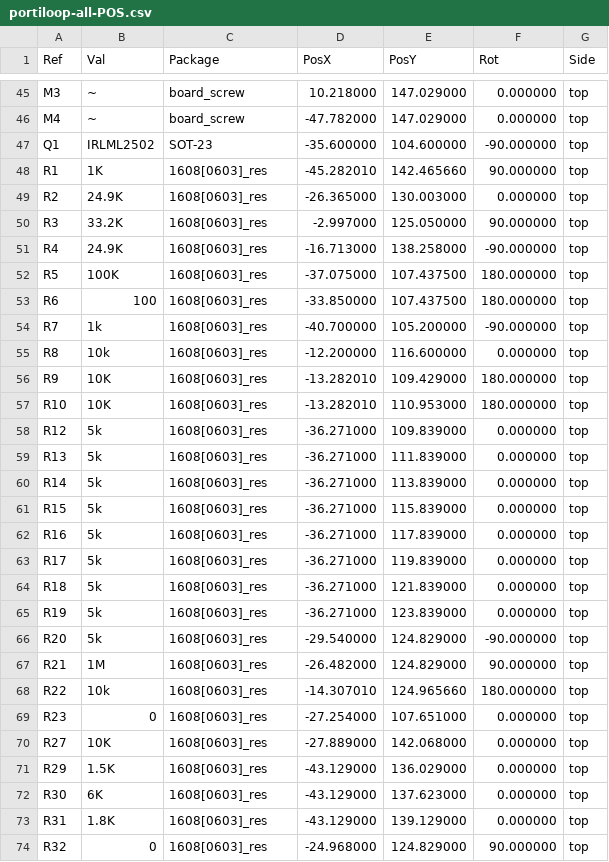
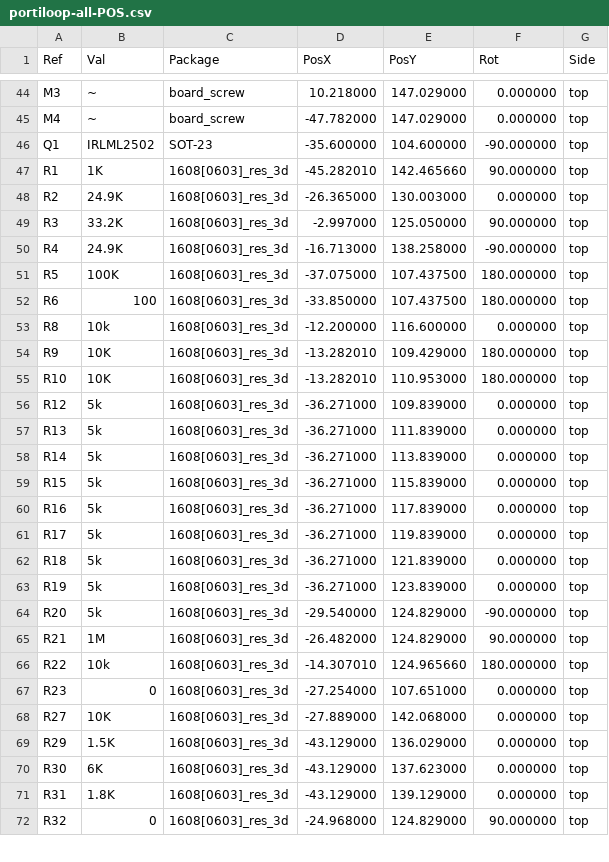
Before and after one commit to Portiloop/portiloop-hardware, a CSV file: portiloop-all-POS.csv, drawn as a sheet; only a part is shown, gaps mark what is left out; the diff covers the shown part only.

```diff
--- a/portiloop-all-POS.csv
+++ b/portiloop-all-POS.csv
@@ -47,28 +46,27 @@ Ref,Val,Package,PosX,PosY,Rot,Side
 "Q1","IRLML2502","SOT-23",-35.600000,104.600000,-90.000000,top
-"R1","1K","1608[0603]_res",-45.282010,142.465660,90.000000,top
-"R2","24.9K","1608[0603]_res",-26.365000,130.003000,0.000000,top
-"R3","33.2K","1608[0603]_res",-2.997000,125.050000,90.000000,top
-"R4","24.9K","1608[0603]_res",-16.713000,138.258000,-90.000000,top
-"R5","100K","1608[0603]_res",-37.075000,107.437500,180.000000,top
-"R6","100","1608[0603]_res",-33.850000,107.437500,180.000000,top
-"R7","1k","1608[0603]_res",-40.700000,105.200000,-90.000000,top
-"R8","10k","1608[0603]_res",-12.200000,116.600000,0.000000,top
-"R9","10K","1608[0603]_res",-13.282010,109.429000,180.000000,top
-"R10","10K","1608[0603]_res",-13.282010,110.953000,180.000000,top
-"R12","5k","1608[0603]_res",-36.271000,109.839000,0.000000,top
-"R13","5k","1608[0603]_res",-36.271000,111.839000,0.000000,top
-"R14","5k","1608[0603]_res",-36.271000,113.839000,0.000000,top
-"R15","5k","1608[0603]_res",-36.271000,115.839000,0.000000,top
-"R16","5k","1608[0603]_res",-36.271000,117.839000,0.000000,top
-"R17","5k","1608[0603]_res",-36.271000,119.839000,0.000000,top
-"R18","5k","1608[0603]_res",-36.271000,121.839000,0.000000,top
-"R19","5k","1608[0603]_res",-36.271000,123.839000,0.000000,top
-"R20","5k","1608[0603]_res",-29.540000,124.829000,-90.000000,top
-"R21","1M","1608[0603]_res",-26.482000,124.829000,90.000000,top
-"R22","10k","1608[0603]_res",-14.307010,124.965660,180.000000,top
-"R23","0","1608[0603]_res",-27.254000,107.651000,0.000000,top
-"R27","10K","1608[0603]_res",-27.889000,142.068000,0.000000,top
-"R29","1.5K","1608[0603]_res",-43.129000,136.029000,0.000000,top
-"R30","6K","1608[0603]_res",-43.129000,137.623000,0.000000,top
-"R31","1.8K","1608[0603]_res",-43.129000,139.129000,0.000000,top
-"R32","0","1608[0603]_res",-24.968000,124.829000,90.000000,top
+"R1","1K","1608[0603]_res_3d",-45.282010,142.465660,90.000000,top
+"R2","24.9K","1608[0603]_res_3d",-26.365000,130.003000,0.000000,top
+"R3","33.2K","1608[0603]_res_3d",-2.997000,125.050000,90.000000,top
+"R4","24.9K","1608[0603]_res_3d",-16.713000,138.258000,-90.000000,top
+"R5","100K","1608[0603]_res_3d",-37.075000,107.437500,180.000000,top
+"R6","100","1608[0603]_res_3d",-33.850000,107.437500,180.000000,top
+"R8","10k","1608[0603]_res_3d",-12.200000,116.600000,0.000000,top
+"R9","10K","1608[0603]_res_3d",-13.282010,109.429000,180.000000,top
+"R10","10K","1608[0603]_res_3d",-13.282010,110.953000,180.000000,top
+"R12","5k","1608[0603]_res_3d",-36.271000,109.839000,0.000000,top
+"R13","5k","1608[0603]_res_3d",-36.271000,111.839000,0.000000,top
+"R14","5k","1608[0603]_res_3d",-36.271000,113.839000,0.000000,top
+"R15","5k","1608[0603]_res_3d",-36.271000,115.839000,0.000000,top
+"R16","5k","1608[0603]_res_3d",-36.271000,117.839000,0.000000,top
+"R17","5k","1608[0603]_res_3d",-36.271000,119.839000,0.000000,top
+"R18","5k","1608[0603]_res_3d",-36.271000,121.839000,0.000000,top
+"R19","5k","1608[0603]_res_3d",-36.271000,123.839000,0.000000,top
+"R20","5k","1608[0603]_res_3d",-29.540000,124.829000,-90.000000,top
+"R21","1M","1608[0603]_res_3d",-26.482000,124.829000,90.000000,top
+"R22","10k","1608[0603]_res_3d",-14.307010,124.965660,180.000000,top
+"R23","0","1608[0603]_res_3d",-27.254000,107.651000,0.000000,top
+"R27","10K","1608[0603]_res_3d",-27.889000,142.068000,0.000000,top
+"R29","1.5K","1608[0603]_res_3d",-43.129000,136.029000,0.000000,top
+"R30","6K","1608[0603]_res_3d",-43.129000,137.623000,0.000000,top
+"R31","1.8K","1608[0603]_res_3d",-43.129000,139.129000,0.000000,top
+"R32","0","1608[0603]_res_3d",-24.968000,124.829000,90.000000,top
```
Also changed, not shown: 1 removed row and 33 edited cells elsewhere in this file, portiloop_BOM.csv, 10 other files.
